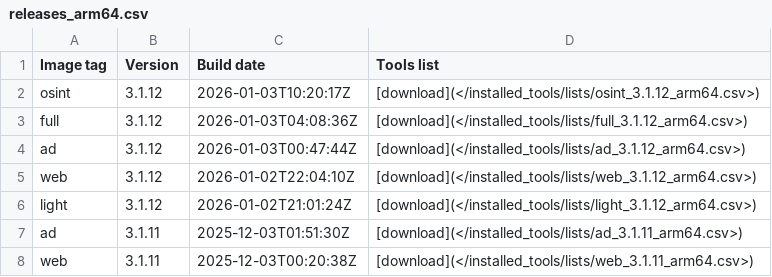
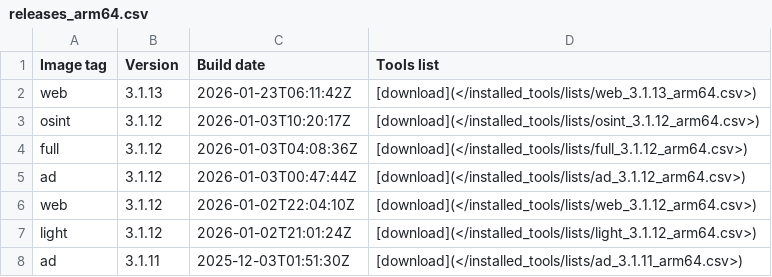
Before and after one commit to ThePorgs/Exegol-docs, a CSV file: docs/src/public/installed_tools/releases_arm64.csv, drawn as a sheet; only a part is shown; the shorter side is filled out with more unchanged rows.

```diff
--- a/docs/src/public/installed_tools/releases_arm64.csv
+++ b/docs/src/public/installed_tools/releases_arm64.csv
@@ -1,2 +1,3 @@
 Image tag,Version,Build date,Tools list
+web,3.1.13,"2026-01-23T06:11:42Z",[download](</installed_tools/lists/web_3.1.13_arm64.csv>)
 osint,3.1.12,"2026-01-03T10:20:17Z",[download](</installed_tools/lists/osint_3.1.12_arm64.csv>)
```
Also changed, not shown: 1 other file.
